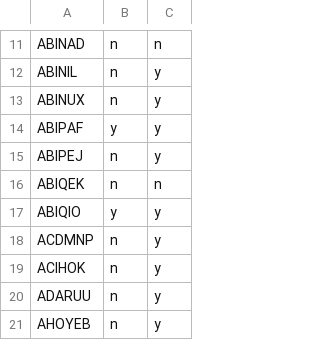
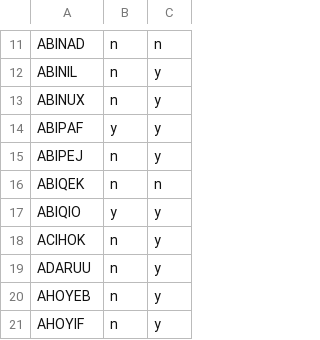
Before and after one commit to andrewtarzia/cage_datasets, a CSV file: databases/POC_list_2/final_db/cage_subset/solvent_prop.csv, drawn as a sheet; only a part is shown, gaps mark what is left out; the shorter side is filled out with more unchanged rows; the diff names each change by its address in the sheet, - before the commit and + after, or states it on an @@ line.

```diff
--- a/databases/POC_list_2/final_db/cage_subset/solvent_prop.csv
+++ b/databases/POC_list_2/final_db/cage_subset/solvent_prop.csv
-row 18: ACDMNP | n | y
```
Also changed, not shown: databases/POC_list_2/final_db/classified_2.csv, databases/POC_list_2/final_db/sorting_tert.csv, 8 other files.
